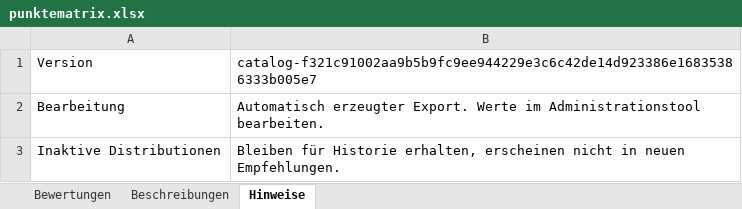
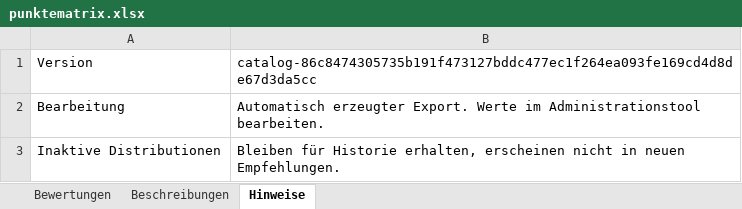
Before and after one commit to ff4f-git/distrochooser, an Excel workbook: data/punktematrix.xlsx, sheet Hinweise, drawn as a sheet; values as stored, in another font and other column widths than the file's, no borders; the diff names each change by its address in the sheet, - before the commit and + after, or states it on an @@ line.

Commit message:
Publish distribution catalog 86c847430573 by ff4f-git

```diff
--- a/data/punktematrix.xlsx (sheet Hinweise)
+++ b/data/punktematrix.xlsx (sheet Hinweise)
-B1: catalog-f321c91002aa9b5b9fc9ee944229e3c6c42de14d923386e16835386333b005e7
+B1: catalog-86c8474305735b191f473127bddc477ec1f264ea093fe169cd4d8de67d3da5cc
```
Also changed, not shown: sheet Bewertungen, 12 other files.
